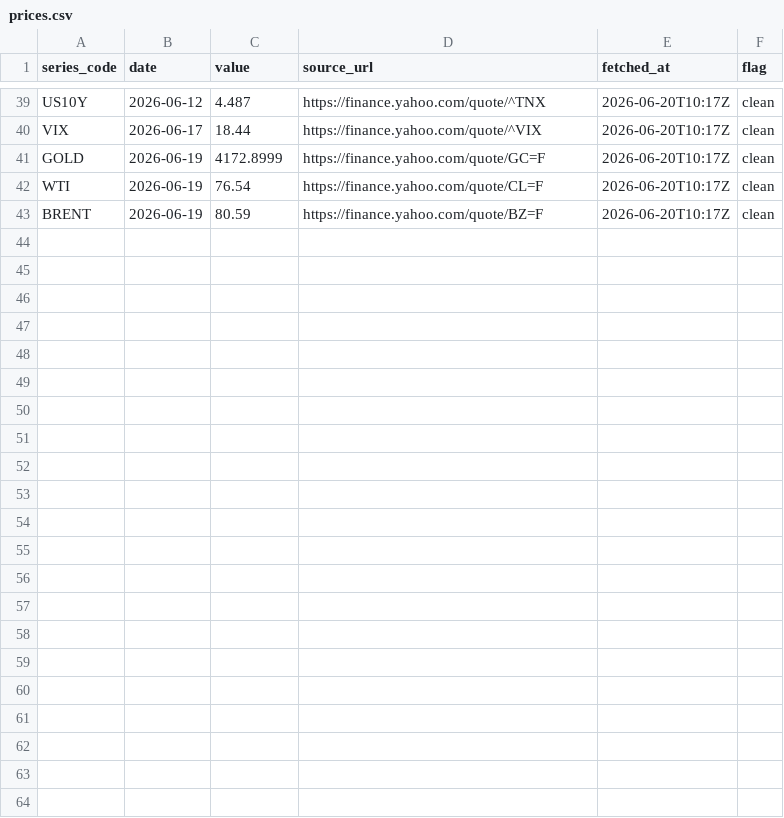
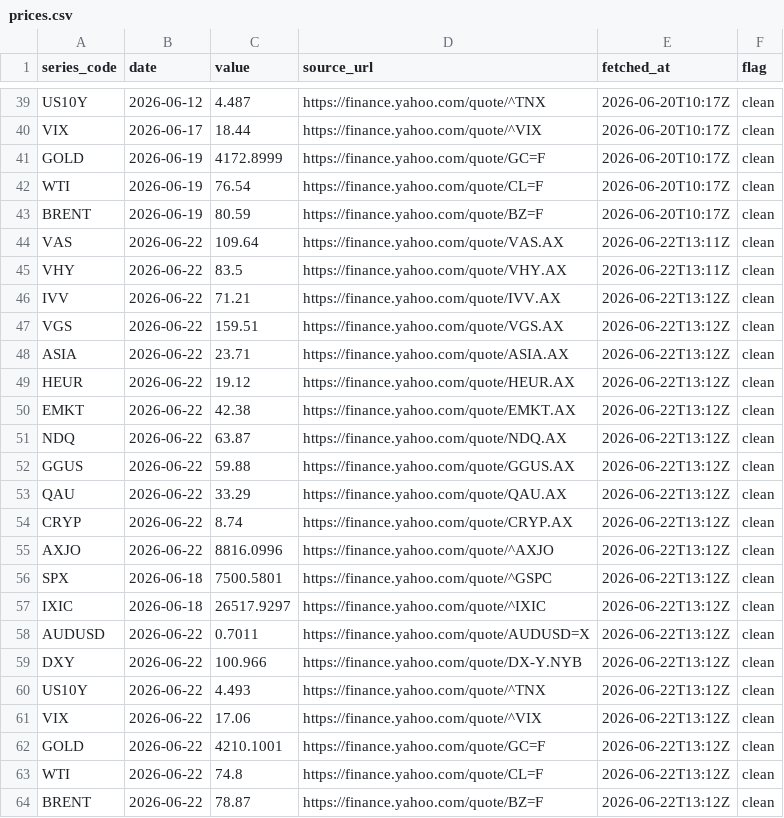
Before and after one commit to THOMASNOONAN155/tios-data, a CSV file: data/prices.csv, drawn as a sheet; only a part is shown, gaps mark what is left out.

```diff
--- a/data/prices.csv
+++ b/data/prices.csv
@@ -43 +43,22 @@ WTI,2026-06-19,76.54,https://finance.yahoo.com/quote/CL=F,2026-06-20T10:17Z,clea
 BRENT,2026-06-19,80.59,https://finance.yahoo.com/quote/BZ=F,2026-06-20T10:17Z,clean
+VAS,2026-06-22,109.64,https://finance.yahoo.com/quote/VAS.AX,2026-06-22T13:11Z,clean
+VHY,2026-06-22,83.5,https://finance.yahoo.com/quote/VHY.AX,2026-06-22T13:11Z,clean
+IVV,2026-06-22,71.21,https://finance.yahoo.com/quote/IVV.AX,2026-06-22T13:12Z,clean
+VGS,2026-06-22,159.51,https://finance.yahoo.com/quote/VGS.AX,2026-06-22T13:12Z,clean
+ASIA,2026-06-22,23.71,https://finance.yahoo.com/quote/ASIA.AX,2026-06-22T13:12Z,clean
+HEUR,2026-06-22,19.12,https://finance.yahoo.com/quote/HEUR.AX,2026-06-22T13:12Z,clean
+EMKT,2026-06-22,42.38,https://finance.yahoo.com/quote/EMKT.AX,2026-06-22T13:12Z,clean
+NDQ,2026-06-22,63.87,https://finance.yahoo.com/quote/NDQ.AX,2026-06-22T13:12Z,clean
+GGUS,2026-06-22,59.88,https://finance.yahoo.com/quote/GGUS.AX,2026-06-22T13:12Z,clean
+QAU,2026-06-22,33.29,https://finance.yahoo.com/quote/QAU.AX,2026-06-22T13:12Z,clean
+CRYP,2026-06-22,8.74,https://finance.yahoo.com/quote/CRYP.AX,2026-06-22T13:12Z,clean
+AXJO,2026-06-22,8816.0996,https://finance.yahoo.com/quote/^AXJO,2026-06-22T13:12Z,clean
+SPX,2026-06-18,7500.5801,https://finance.yahoo.com/quote/^GSPC,2026-06-22T13:12Z,clean
+IXIC,2026-06-18,26517.9297,https://finance.yahoo.com/quote/^IXIC,2026-06-22T13:12Z,clean
+AUDUSD,2026-06-22,0.7011,https://finance.yahoo.com/quote/AUDUSD=X,2026-06-22T13:12Z,clean
+DXY,2026-06-22,100.966,https://finance.yahoo.com/quote/DX-Y.NYB,2026-06-22T13:12Z,clean
+US10Y,2026-06-22,4.493,https://finance.yahoo.com/quote/^TNX,2026-06-22T13:12Z,clean
+VIX,2026-06-22,17.06,https://finance.yahoo.com/quote/^VIX,2026-06-22T13:12Z,clean
+GOLD,2026-06-22,4210.1001,https://finance.yahoo.com/quote/GC=F,2026-06-22T13:12Z,clean
+WTI,2026-06-22,74.8,https://finance.yahoo.com/quote/CL=F,2026-06-22T13:12Z,clean
+BRENT,2026-06-22,78.87,https://finance.yahoo.com/quote/BZ=F,2026-06-22T13:12Z,clean
```
